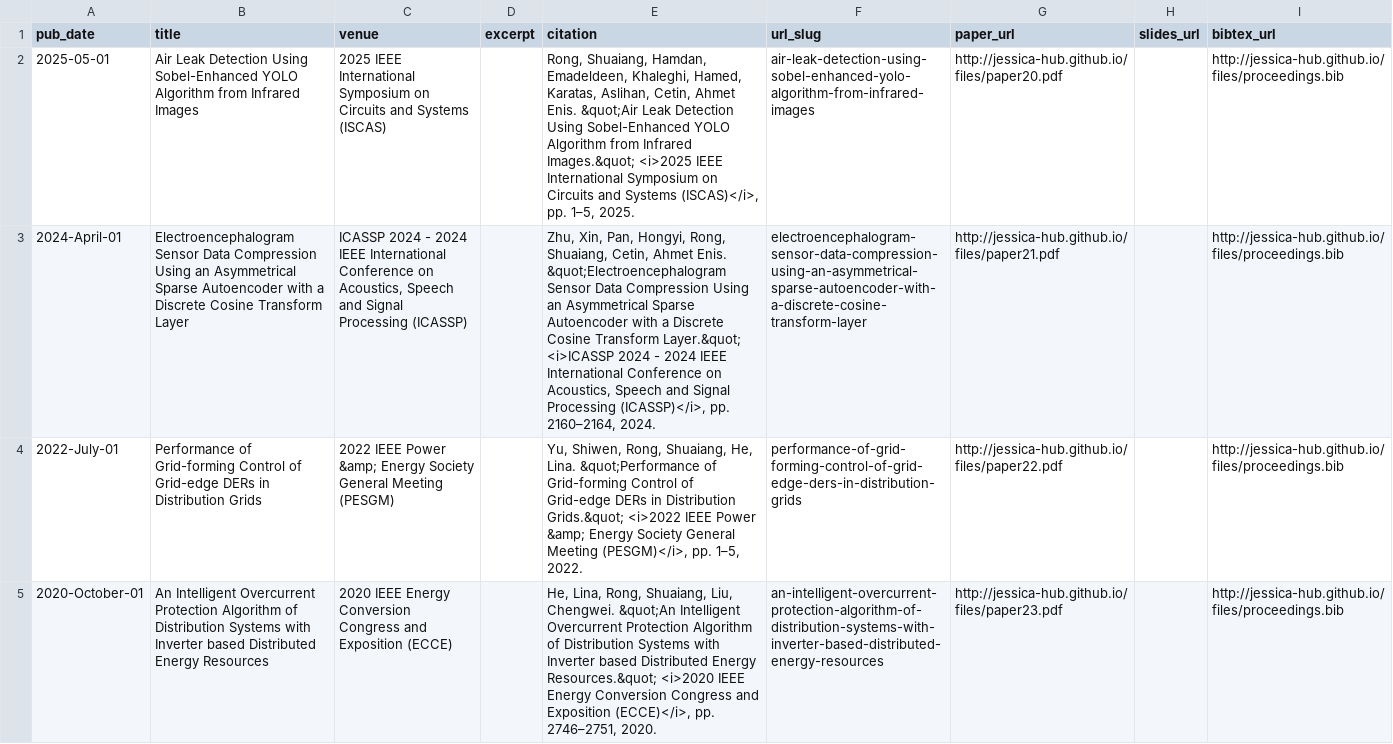
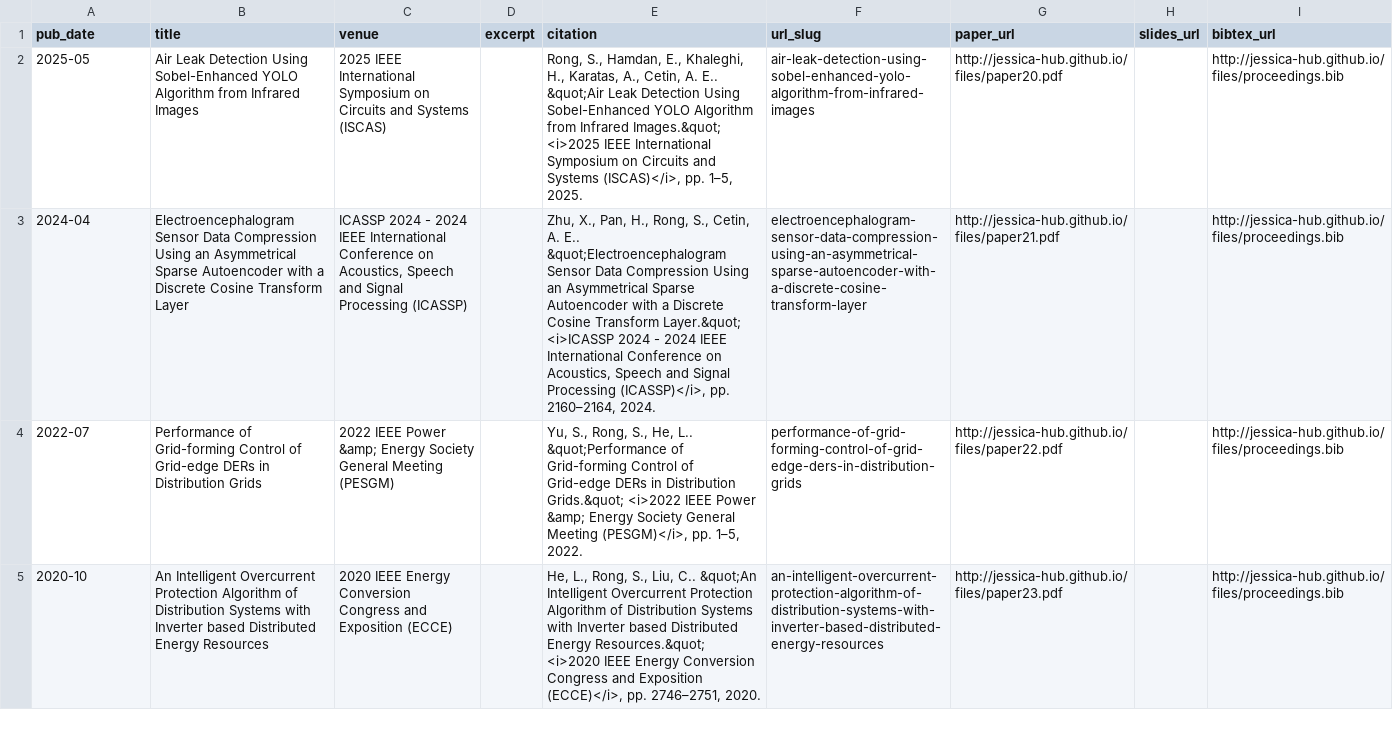
Before and after one commit to Jessica-hub/shuaiang-rong.github.io, a TSV file: markdown_generator/publications_proceedings.tsv, drawn as a sheet; only a part is shown; the diff covers the shown part only; the diff names each change by its address in the sheet, - before the commit and + after, or states it on an @@ line.

```diff
--- a/markdown_generator/publications_proceedings.tsv
+++ b/markdown_generator/publications_proceedings.tsv
-A2 (pub_date): 2025-05-01
+A2 (pub_date): 2025-05
-E2 (citation): Rong, Shuaiang, Hamdan, Emadeldeen, Khaleghi, Hamed, Karatas, Aslihan, Cetin, Ahmet Enis. &quot;Air Leak…
+E2 (citation): Rong, S., Hamdan, E., Khaleghi, H., Karatas, A., Cetin, A. E.. &quot;Air Leak…
-A3 (pub_date): 2024-April-01
+A3 (pub_date): 2024-04
-E3 (citation): Zhu, Xin, Pan, Hongyi, Rong, Shuaiang, Cetin, Ahmet Enis. &quot;Electroencephalogram Sensor…
+E3 (citation): Zhu, X., Pan, H., Rong, S., Cetin, A. E.. &quot;Electroencephalogram Sensor…
-A4 (pub_date): 2022-July-01
+A4 (pub_date): 2022-07
-E4 (citation): Yu, Shiwen, Rong, Shuaiang, He, Lina. &quot;Performance of…
+E4 (citation): Yu, S., Rong, S., He, L.. &quot;Performance of…
-A5 (pub_date): 2020-October-01
+A5 (pub_date): 2020-10
-E5 (citation): He, Lina, Rong, Shuaiang, Liu, Chengwei. &quot;An Intelligent…
+E5 (citation): He, L., Rong, S., Liu, C.. &quot;An Intelligent…
```
Also changed, not shown: 6 edited cells elsewhere in this file, markdown_generator/publications_journals.tsv, 27 other files.
